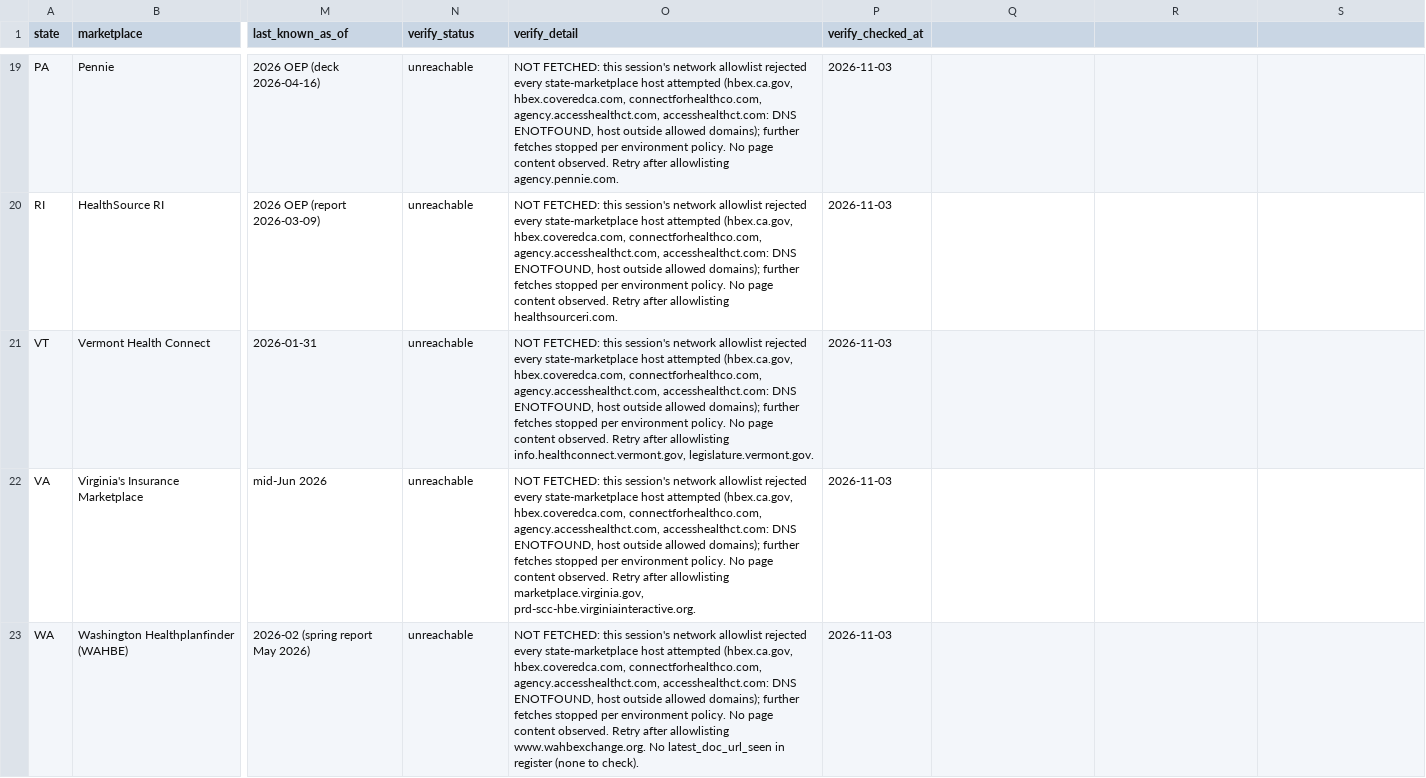
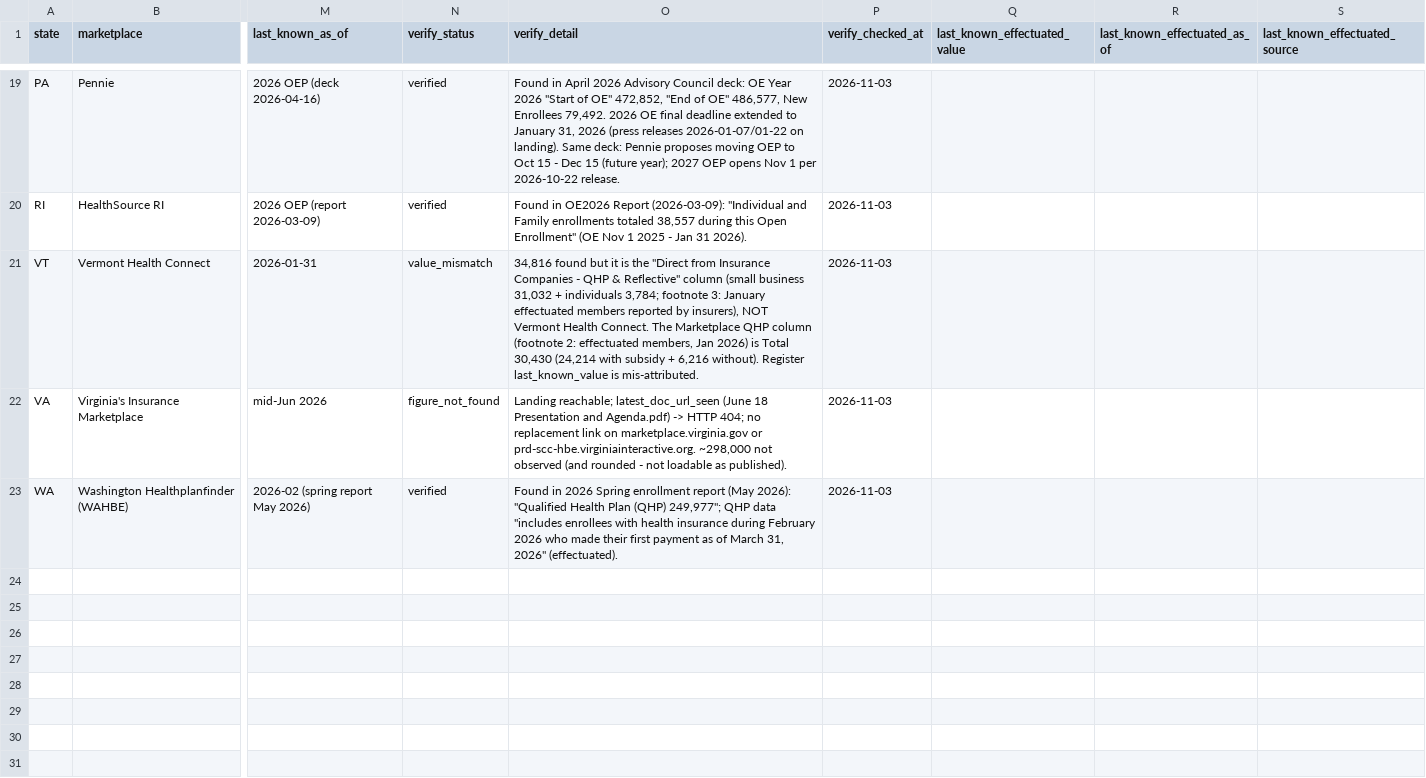
Before and after one commit to INicchitta12/enrollment-tracker, a CSV file: config/marketplace_sources.csv, drawn as a sheet; only a part is shown, gaps mark what is left out; the diff covers the shown part only; the diff names each change by its address in the sheet, - before the commit and + after, or states it on an @@ line.

```diff
--- a/config/marketplace_sources.csv
+++ b/config/marketplace_sources.csv
-Q1: (empty)
+Q1: last_known_effectuated_value
-R1: (empty)
+R1: last_known_effectuated_as_of
-S1: (empty)
+S1: last_known_effectuated_source
-N19:N20 (verify_status): unreachable
+N19:N20 (verify_status): verified
-O19 (verify_detail): NOT FETCHED: this session's network allowlist rejected every state-marketplace host attempted (hbex.ca.gov, hbex.coveredca.com, connectforhealthco.com, agency.accesshealthct.com, accesshealthct.com: DNS ENOTFOUND, host outside allowed domains); further fetches stopped per environment policy. No page content observed. Retry after allowlisting agency.pennie.com.
+O19 (verify_detail): Found in April 2026 Advisory Council deck: OE Year 2026 "Start of OE" 472,852, "End of OE" 486,577, New Enrollees 79,492. 2026 OE final deadline extended to January 31, 2026 (press releases 2026-01-07/01-22 on landing). Same deck: Pennie proposes moving OEP to Oct 15 - Dec 15 (future year); 2027 OEP opens Nov 1 per 2026-10-22 release.
-O20 (verify_detail): NOT FETCHED: this session's network allowlist rejected every state-marketplace host attempted (hbex.ca.gov, hbex.coveredca.com, connectforhealthco.com, agency.accesshealthct.com, accesshealthct.com: DNS ENOTFOUND, host outside allowed domains); further fetches stopped per environment policy. No page content observed. Retry after allowlisting healthsourceri.com.
+O20 (verify_detail): Found in OE2026 Report (2026-03-09): "Individual and Family enrollments totaled 38,557 during this Open Enrollment" (OE Nov 1 2025 - Jan 31 2026).
-N21 (verify_status): unreachable
+N21 (verify_status): value_mismatch
-O21 (verify_detail): NOT FETCHED: this session's network allowlist rejected every state-marketplace host attempted (hbex.ca.gov, hbex.coveredca.com, connectforhealthco.com, agency.accesshealthct.com, accesshealthct.com: DNS ENOTFOUND, host outside allowed domains); further fetches stopped per environment policy. No page content observed. Retry after allowlisting info.healthconnect.vermont.gov, legislature.vermont.gov.
+O21 (verify_detail): 34,816 found but it is the "Direct from Insurance Companies - QHP & Reflective" column (small business 31,032 + individuals 3,784; footnote 3: January effectuated members reported by insurers), NOT Vermont Health Connect. The Marketplace QHP column (footnote 2: effectuated members, Jan 2026) is Total 30,430 (24,214 with subsidy + 6,216 without). Register last_known_value is mis-attributed.
-N22 (verify_status): unreachable
+N22 (verify_status): figure_not_found
-O22 (verify_detail): NOT FETCHED: this session's network allowlist rejected every state-marketplace host attempted (hbex.ca.gov, hbex.coveredca.com, connectforhealthco.com, agency.accesshealthct.com, accesshealthct.com: DNS ENOTFOUND, host outside allowed domains); further fetches stopped per environment policy. No page content observed. Retry after allowlisting marketplace.virginia.gov, prd-scc-hbe.virginiainteractive.org.
+O22 (verify_detail): Landing reachable; latest_doc_url_seen (June 18 Presentation and Agenda.pdf) -> HTTP 404; no replacement link on marketplace.virginia.gov or prd-scc-hbe.virginiainteractive.org. ~298,000 not observed (and rounded - not loadable as published).
-N23 (verify_status): unreachable
+N23 (verify_status): verified
-O23 (verify_detail): NOT FETCHED: this session's network allowlist rejected every state-marketplace host attempted (hbex.ca.gov, hbex.coveredca.com, connectforhealthco.com, agency.accesshealthct.com, accesshealthct.com: DNS ENOTFOUND, host outside allowed domains); further fetches stopped per environment policy. No page content observed. Retry after allowlisting www.wahbexchange.org. No latest_doc_url_seen in register (none to check).
+O23 (verify_detail): Found in 2026 Spring enrollment report (May 2026): "Qualified Health Plan (QHP) 249,977"; QHP data "includes enrollees with health insurance during February 2026 who made their first payment as of March 31, 2026" (effectuated).
```
Also changed, not shown: 36 edited cells elsewhere in this file, data/marketplace_state_reported.csv, 2 other files.
